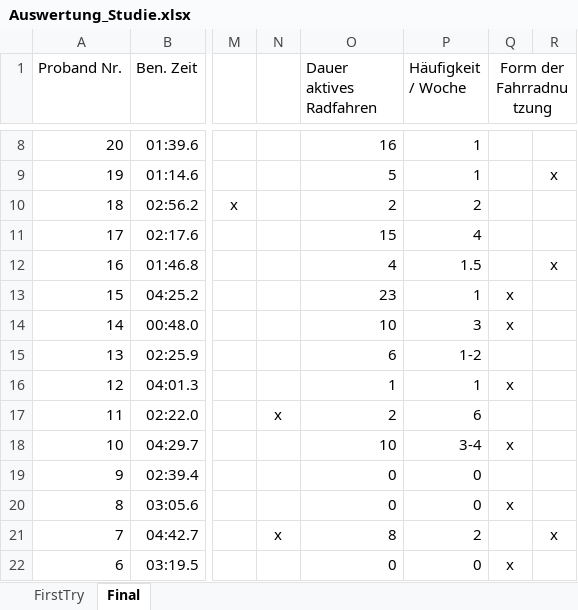
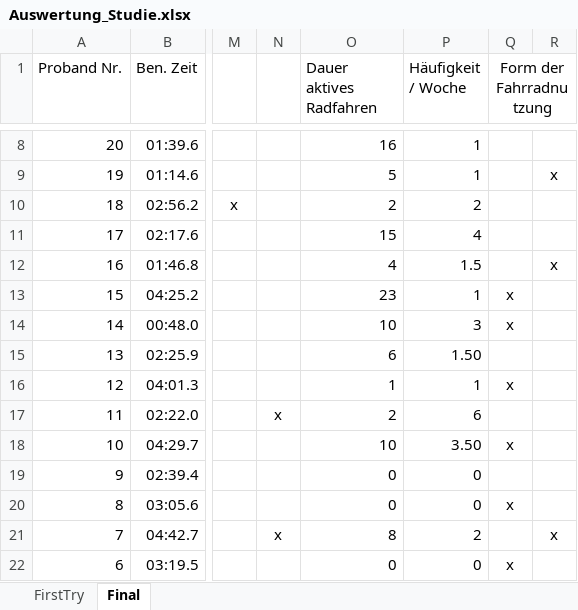
Before and after one commit to WestWoodPrints/MMI_Tool, an Excel workbook: Auswertung_Studie.xlsx, sheet Final, drawn as a sheet; only a part is shown, gaps mark what is left out; values as stored, in another font and other column widths than the file's, no borders; the diff names each change by its address in the sheet, - before the commit and + after, or states it on an @@ line.

```diff
--- a/Auswertung_Studie.xlsx (sheet Final)
+++ b/Auswertung_Studie.xlsx (sheet Final)
-P15 (Häufigkeit / Woche): 1-2
+P15 (Häufigkeit / Woche): 1.50
-P18 (Häufigkeit / Woche): 3-4
+P18 (Häufigkeit / Woche): 3.50
```
Also changed, not shown: 1 other file.
